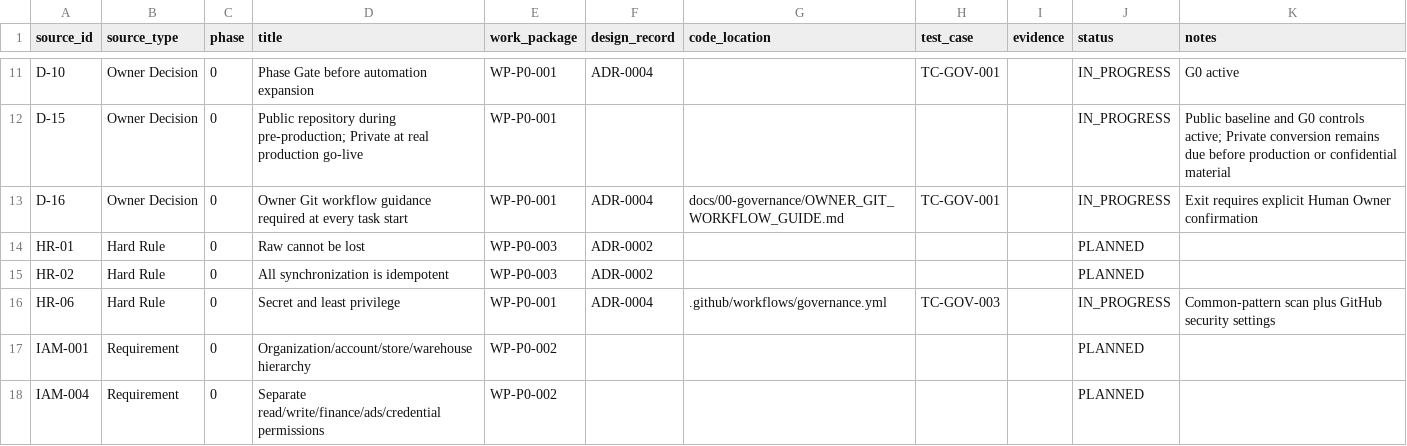
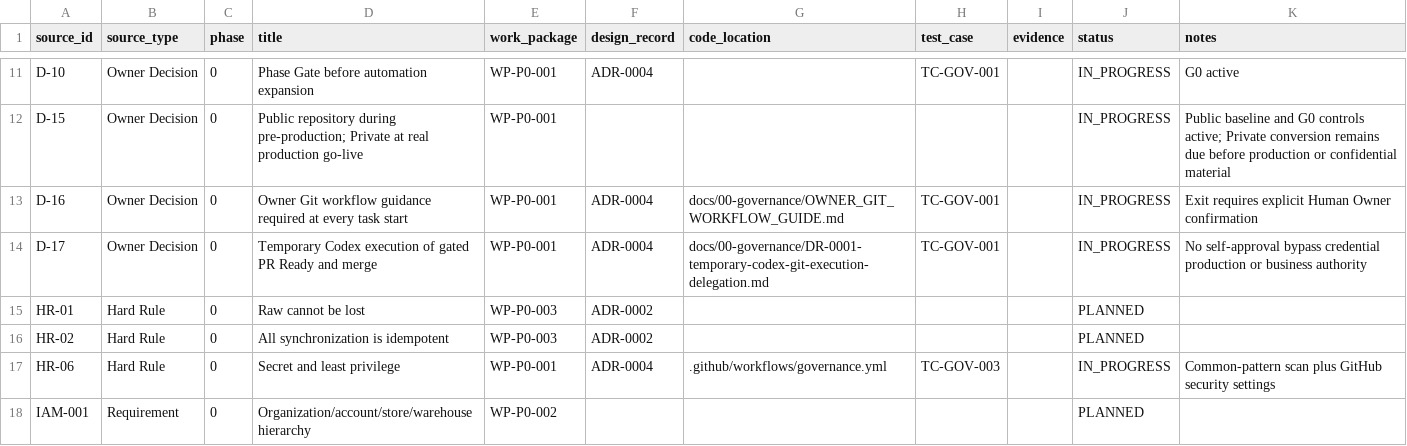
Before and after one commit to Corwin-Code/marketops-platform, a CSV file: docs/01-requirements/traceability.csv, drawn as a sheet; only a part is shown, gaps mark what is left out; the shorter side is filled out with more unchanged rows; the diff names each change by its address in the sheet, - before the commit and + after, or states it on an @@ line.

Commit message:
fix: resolve owner git workflow review findings

```diff
--- a/docs/01-requirements/traceability.csv
+++ b/docs/01-requirements/traceability.csv
+row 14: D-17 | Owner Decision | 0 | Temporary Codex execution of gated PR Ready and merge | WP-P0-001 | ADR-0004 | docs/00-governance/DR-0001-temporary-codex-git-execution-delegation.md | TC-GOV-001 |  | IN_PROGRESS | No self-approval bypass credential production or business authority
```
Also changed, not shown: 21 other files.
